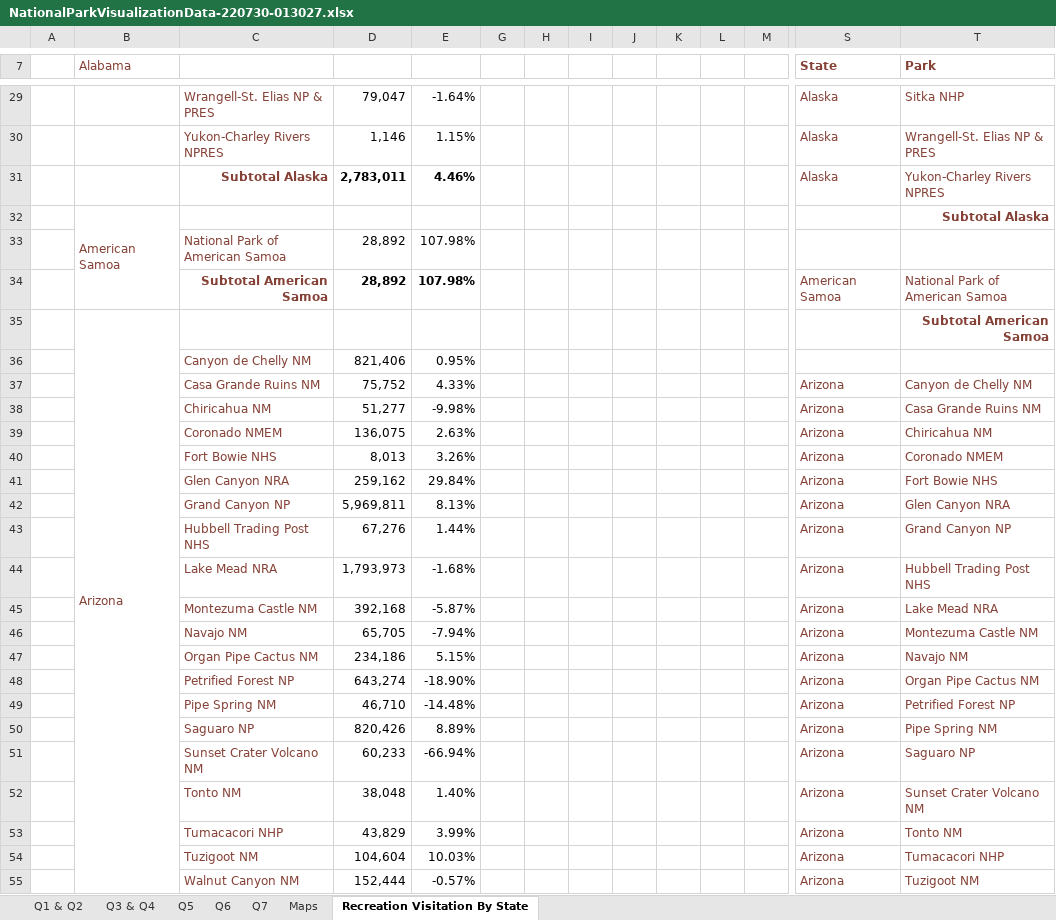
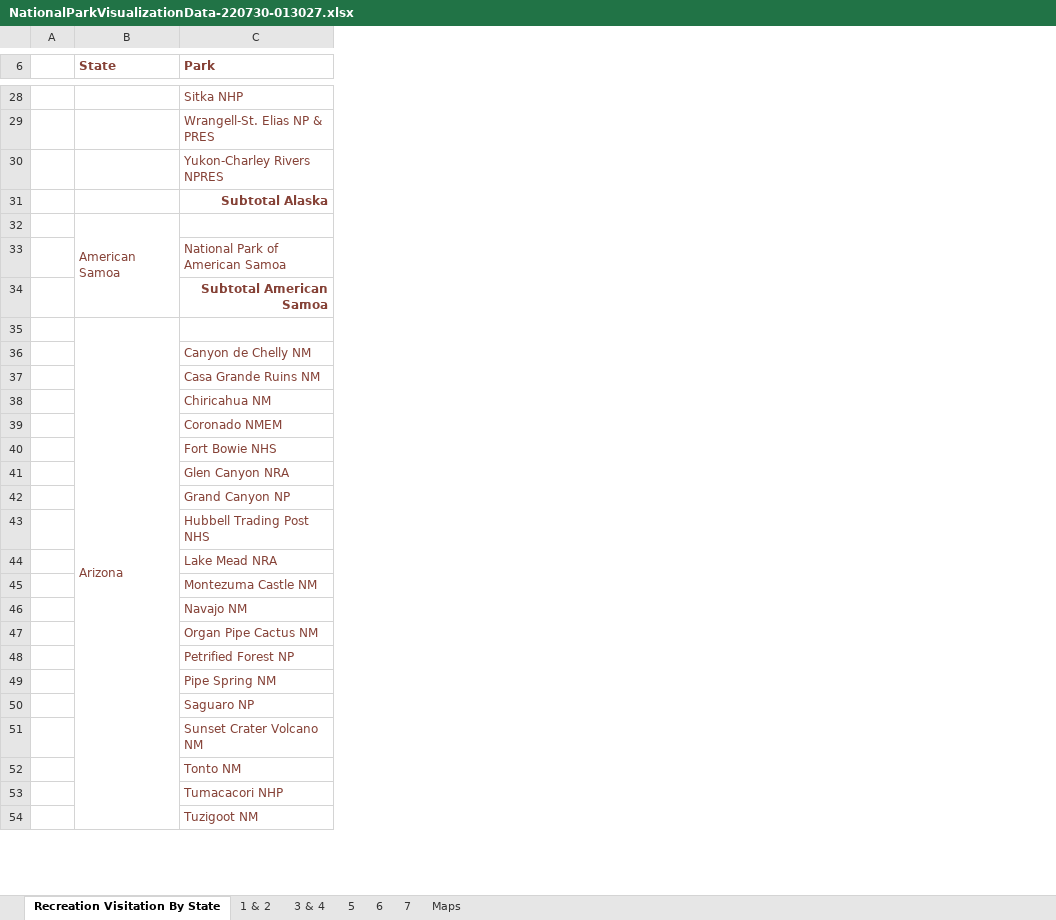
Before and after one commit to ikoghoemmanuell/National-Park-Data-Visualization, an Excel workbook: NationalParkVisualizationData-220730-013027.xlsx, sheet Recreation Visitation By State, drawn as a sheet; only a part is shown, gaps mark what is left out; values as stored, in another font and other column widths than the file's, no borders; table styles not drawn; removed rows and columns are numbered as before the commit, all else as after; the diff covers the shown part only; the diff names each change by its address in the sheet, - before the commit and + after, or states it on an @@ line.

```diff
--- a/NationalParkVisualizationData-220730-013027.xlsx (sheet Recreation Visitation By State)
+++ b/NationalParkVisualizationData-220730-013027.xlsx (sheet Recreation Visitation By State)
-sheet tab: Q1 & Q2
+sheet tab: 1 & 2
-sheet tab: Q3 & Q4
+sheet tab: 3 & 4
-sheet tab: Q5
+sheet tab: 5
-sheet tab: Q7
+sheet tab: 7
-sheet tab: Q6
+sheet tab: 6
@@ sheet tab order changed: Recreation Visitation By State | 1 & 2 | 3 & 4 | 5 | 6 | 7 | Maps @@
-column C, rows 29-55: Wrangell-St. Elias NP & PRES | Yukon-Charley Rivers NPRES | Subtotal Alaska |  | National Park of American Samoa | Subtotal American Samoa |  | Canyon de Chelly NM | Casa Grande Ruins NM | Chiricahua NM | Coronado NMEM | Fort Bowie NHS | Glen Canyon NRA | Grand Canyon NP | Hubbell Trading Post NHS | Lake Mead NRA | Montezuma Castle NM | Navajo NM | Organ Pipe Cactus NM | Petrified Forest NP | Pipe Spring NM | Saguaro NP | Sunset Crater Volcano NM | Tonto NM | Tumacacori NHP | Tuzigoot NM | Walnut Canyon NM
-column D, rows 29-55: 79,047 | 1,146 | 2,783,011 |  | 28,892 | 28,892 |  | 821,406 | 75,752 | 51,277 | 136,075 | 8,013 | 259,162 | 5,969,811 | 67,276 | 1,793,973 | 392,168 | 65,705 | 234,186 | 643,274 | 46,710 | 820,426 | 60,233 | 38,048 | 43,829 | 104,604 | 152,444
-column E, rows 29-55: -1.64% | 1.15% | 4.46% |  | 107.98% | 107.98% |  | 0.95% | 4.33% | -9.98% | 2.63% | 3.26% | 29.84% | 8.13% | 1.44% | -1.68% | -5.87% | -7.94% | 5.15% | -18.90% | -14.48% | 8.89% | -66.94% | 1.40% | 3.99% | 10.03% | -0.57%
-column G, empty
-column H, empty
-column I, empty
-column J, empty
-column K, empty
-column L, empty
-column M, empty
-column S (State), rows 29-55: Alaska | Alaska | Alaska |  |  | American Samoa |  |  | Arizona | Arizona | Arizona | Arizona | Arizona | Arizona | Arizona | Arizona | Arizona | Arizona | Arizona | Arizona | Arizona | Arizona | Arizona | Arizona | Arizona | Arizona | Arizona
-B6: Alabama
+B6: State
-B6 bold: off
+B6 bold: on
-B7:B14 merged
-B31 (State): American Samoa
+B31 (State): (empty)
-B32:B34 merged
-B32 (State): (empty)
+B32 (State): American Samoa
+B32:B34 merged
-B34 (State): Arizona
+B34 (State): (empty)
-B35:B57 merged
-B35 (State): (empty)
+B35 (State): Arizona
+B35:B57 merged
```
Also changed, not shown: 1 removed row, 5 removed columns, 105 edited cells and merged cells elsewhere in this sheet, sheet 3 & 4, sheet Maps, sheet 7, sheet 1 & 2, sheet 5, formulas that keep their value, charts or pictures.
